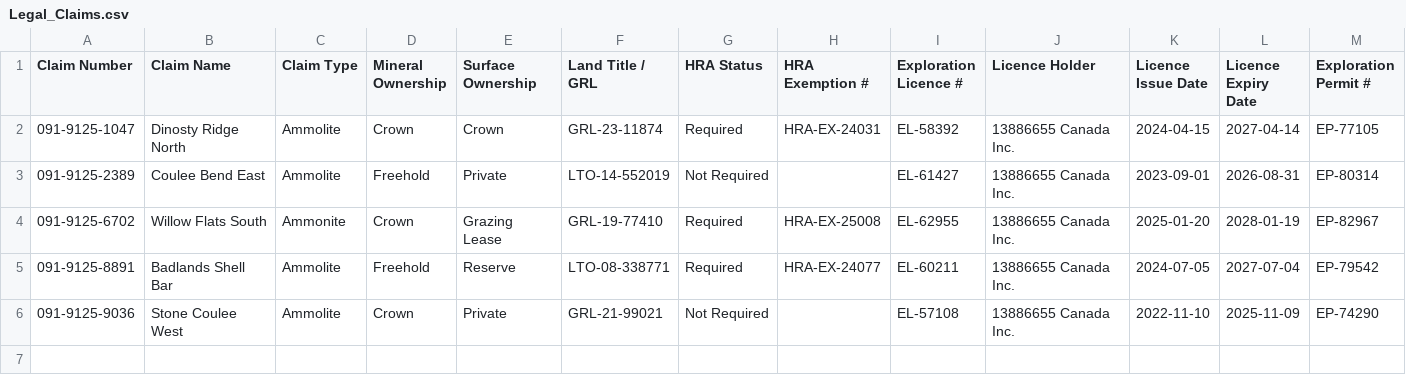
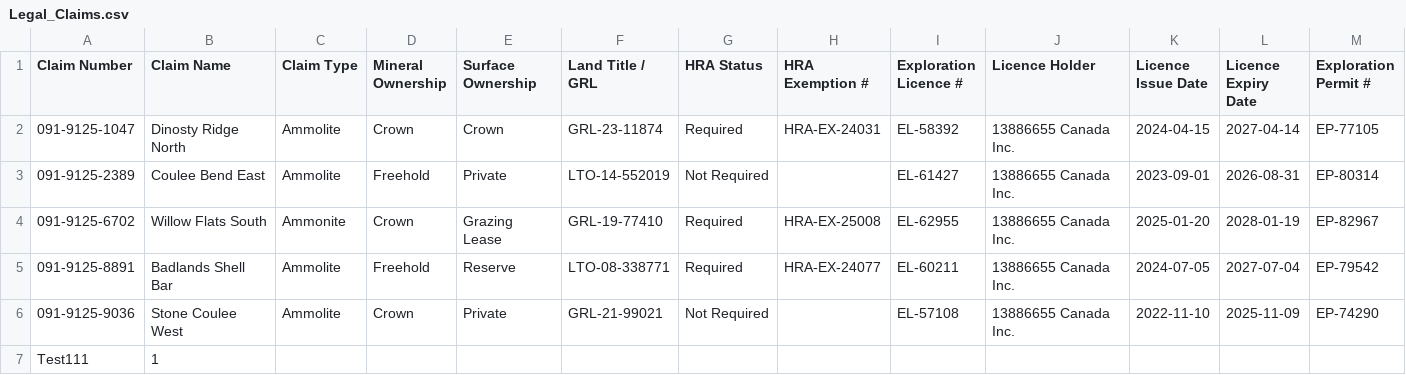
Before and after one commit to reymart-web/MIS491_Dataset, a CSV file: Legal_Claims.csv, drawn as a sheet; only a part is shown; rows hold the shown columns only; the diff names each change by its address in the sheet, - before the commit and + after, or states it on an @@ line.

Commit message:
Save edits Legal_Claims.csv from Streamlit dashboard

```diff
--- a/Legal_Claims.csv
+++ b/Legal_Claims.csv
+row 7: Test111 | 1
```
